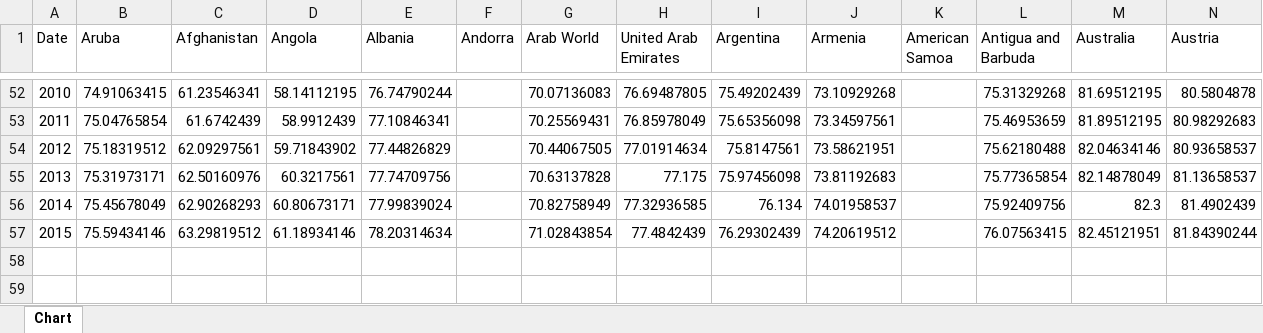
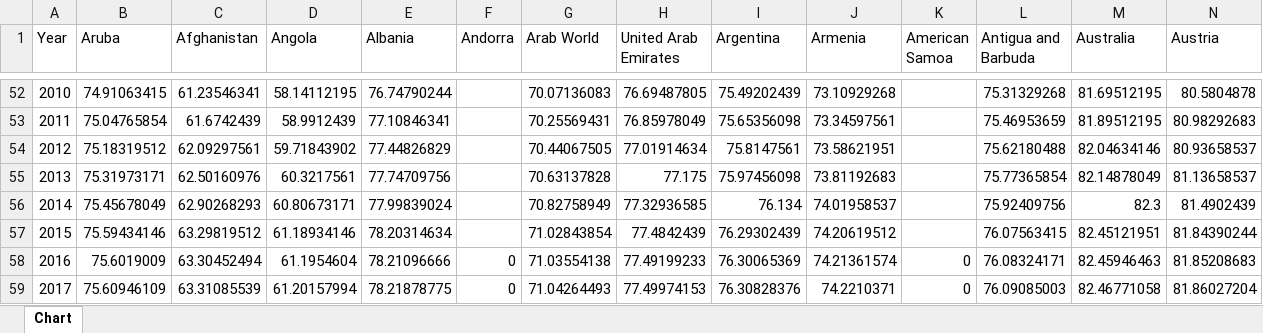
Before and after one commit to jasminjohnson/jasminjohnson.github.io, an Excel workbook: downloads/notebooks/data/Plot1/LifeChart.xlsx, sheet Chart, drawn as a sheet; only a part is shown, gaps mark what is left out; values as stored, in another font and other column widths than the file's, no borders; rows hold the shown columns only; the diff names each change by its address in the sheet, - before the commit and + after, or states it on an @@ line.

```diff
--- a/downloads/notebooks/data/Plot1/LifeChart.xlsx (sheet Chart)
+++ b/downloads/notebooks/data/Plot1/LifeChart.xlsx (sheet Chart)
@@ column A (Year) renumbered in row 1 @@
+row 58: 2016 | 75.6019009 | 63.30452494 | 61.1954604 | 78.21096666 | 0 | 71.03554138 | 77.49199233 | 76.30065369 | 74.21361574 | 0 | 76.08324171 | 82.45946463 | 81.85208683
+row 59: 2017 | 75.60946109 | 63.31085539 | 61.20157994 | 78.21878775 | 0 | 71.04264493 | 77.49974153 | 76.30828376 | 74.2210371 | 0 | 76.09085003 | 82.46771058 | 81.86027204
```
Also changed, not shown: 8 other files.
